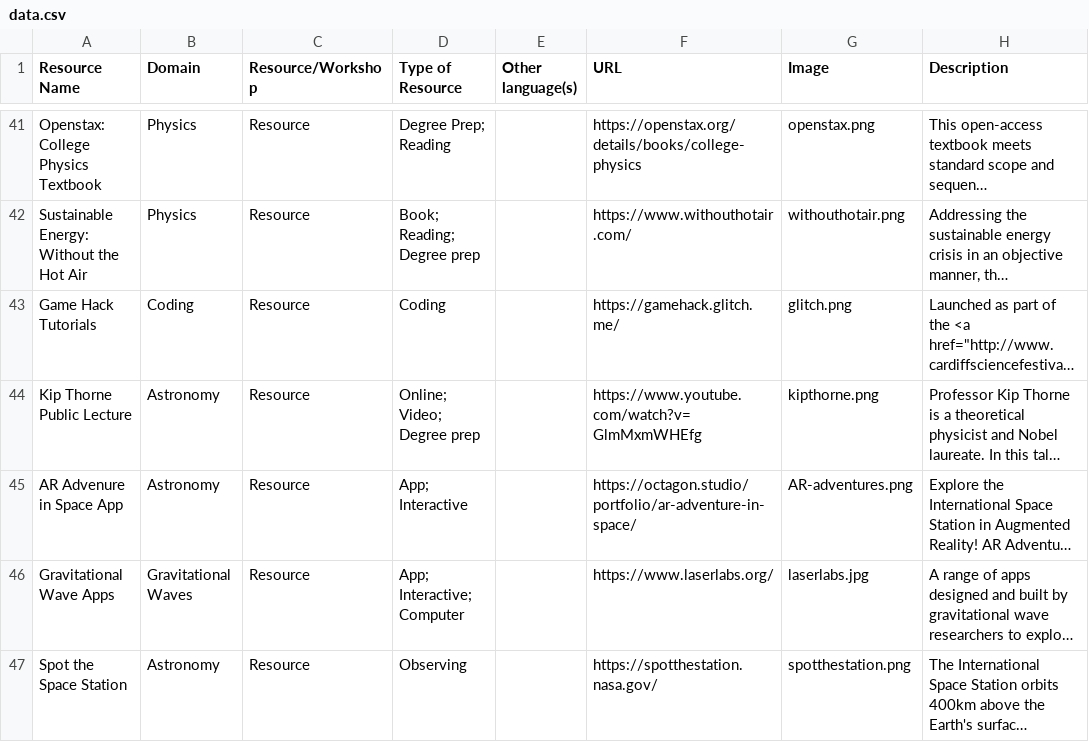
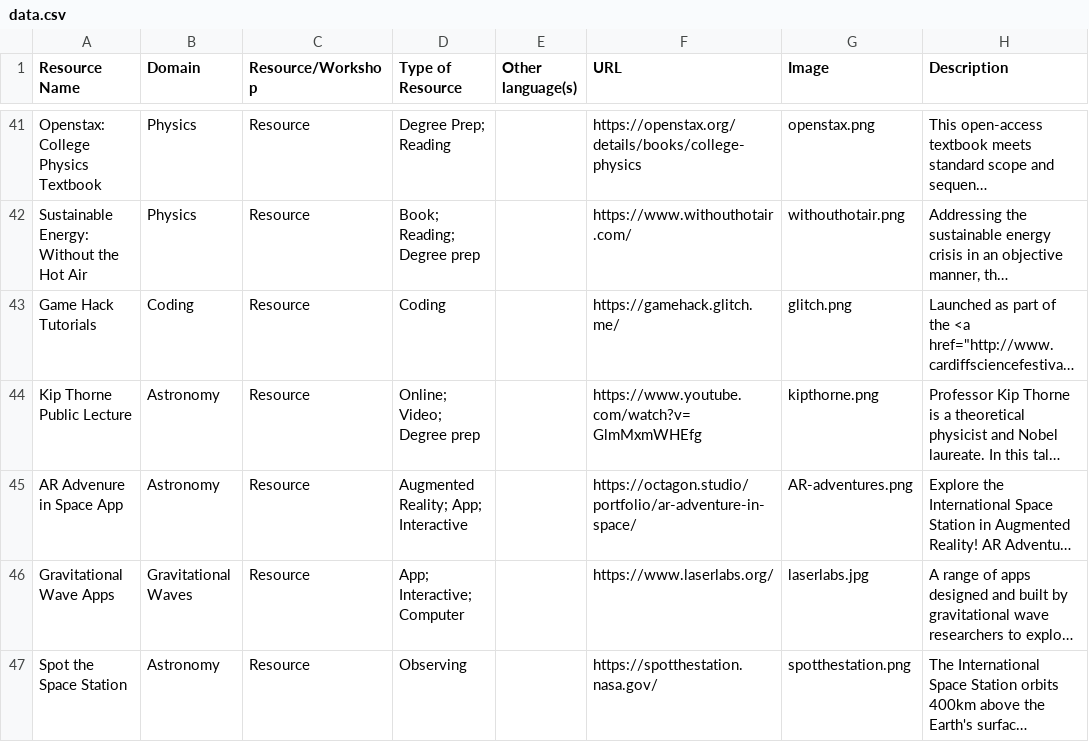
Before and after one commit to cardiffphysics/physx-resources, a CSV file: data/data.csv, drawn as a sheet; only a part is shown, gaps mark what is left out; long unchanged cells end in …; the diff covers the shown part only; the diff names each change by its address in the sheet, - before the commit and + after, or states it on an @@ line.

```diff
--- a/data/data.csv
+++ b/data/data.csv
-D45 (Type of Resource): App; Interactive
+D45 (Type of Resource): Augmented Reality; App; Interactive
```
Also changed, not shown: 2 added rows elsewhere in this file, 11 other files.
